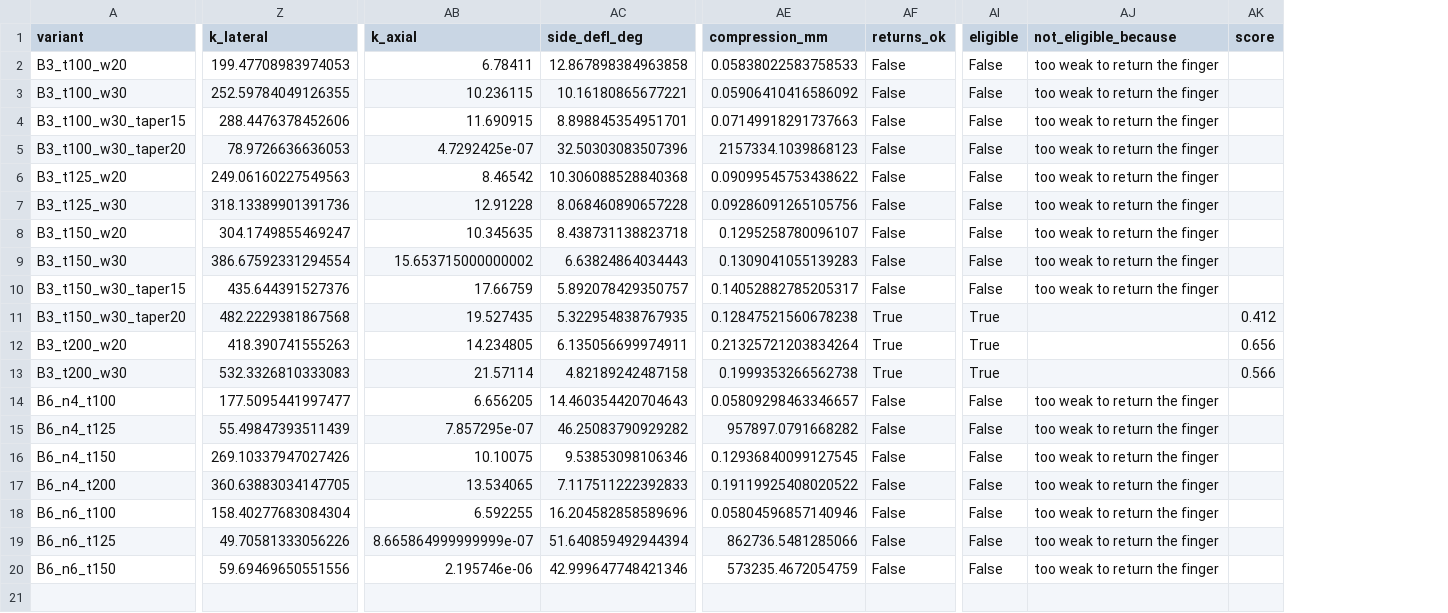
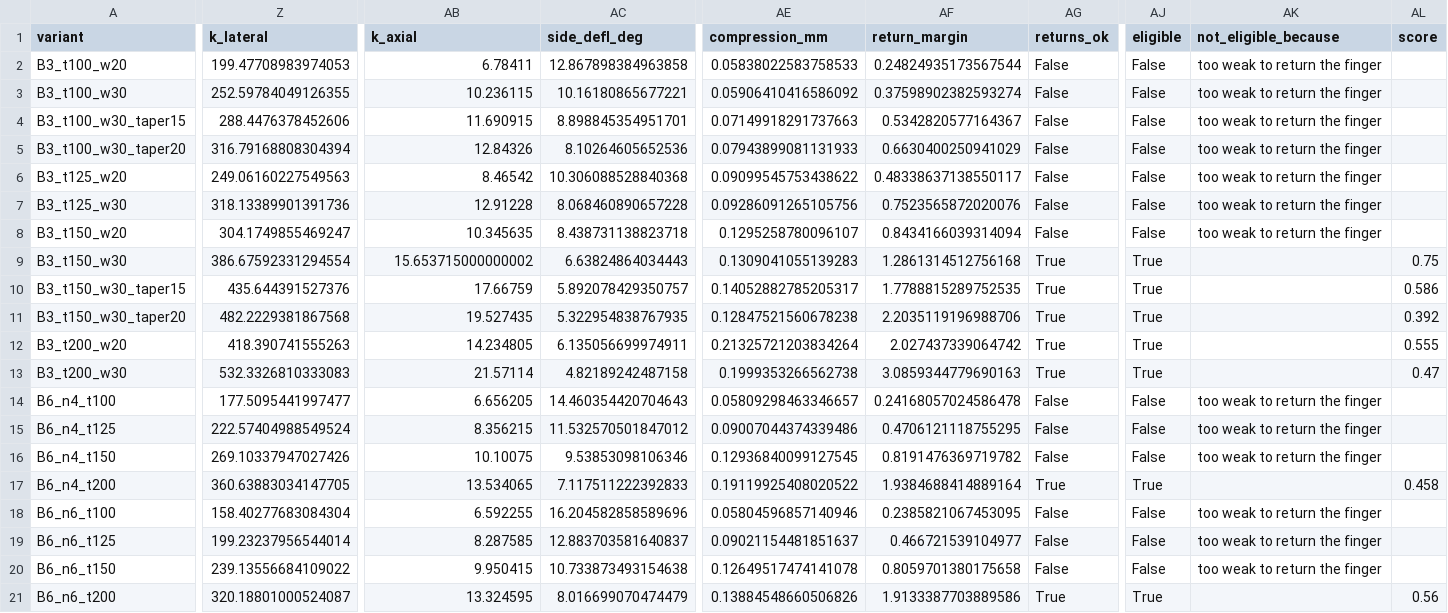
Before and after one commit to Melle2006/BARNES_UI, a CSV file: TYPE B/analysis/results/summary_PIP.csv, drawn as a sheet; only a part is shown, gaps mark what is left out; addresses are those after the commit; rows hold the shown columns only; the diff names each change by its address in the sheet, - before the commit and + after, or states it on an @@ line.

```diff
--- a/TYPE B/analysis/results/summary_PIP.csv
+++ b/TYPE B/analysis/results/summary_PIP.csv
+column AF (return_margin), rows 2-20: 0.24824935173567544 | 0.37598902382593274 | 0.5342820577164367 | 0.6630400250941029 | 0.48338637138550117 | 0.7523565872020076 | 0.8434166039314094 | 1.2861314512756168 | 1.7788815289752535 | 2.2035119196988706 | 2.027437339064742 | 3.0859344779690163 | 0.24168057024586478 | 0.4706121118755295 | 0.8191476369719782 | 1.9384688414889164 | 0.2385821067453095 | 0.466721539104977 | 0.8059701380175658
-Z5 (k_lateral): 78.9726636636053
+Z5 (k_lateral): 316.79168808304394
-AB5 (k_axial): 4.7292425e-07
+AB5 (k_axial): 12.84326
-AC5 (side_defl_deg): 32.50303083507396
+AC5 (side_defl_deg): 8.10264605652536
-AE5 (compression_mm): 2157334.1039868123
+AE5 (compression_mm): 0.07943899081131933
-AG9:AG10 (returns_ok): False
+AG9:AG10 (returns_ok): True
-AJ9:AJ10 (eligible): False
+AJ9:AJ10 (eligible): True
-AK9:AK10 (not_eligible_because): too weak to return the finger
+AK9:AK10 (not_eligible_because): (empty)
-AL9 (score): (empty)
+AL9 (score): 0.75
-AL10 (score): (empty)
+AL10 (score): 0.586
-AL11 (score): 0.412
+AL11 (score): 0.392
-AL12 (score): 0.656
+AL12 (score): 0.555
-AL13 (score): 0.566
+AL13 (score): 0.47
-Z15 (k_lateral): 55.49847393511439
+Z15 (k_lateral): 222.57404988549524
-AB15 (k_axial): 7.857295e-07
+AB15 (k_axial): 8.356215
-AC15 (side_defl_deg): 46.25083790929282
+AC15 (side_defl_deg): 11.532570501847012
-AE15 (compression_mm): 957897.0791668282
+AE15 (compression_mm): 0.09007044374339486
-AG17 (returns_ok): False
+AG17 (returns_ok): True
-AJ17 (eligible): False
+AJ17 (eligible): True
-AK17 (not_eligible_because): too weak to return the finger
+AK17 (not_eligible_because): (empty)
-AL17 (score): (empty)
+AL17 (score): 0.458
-Z19 (k_lateral): 49.70581333056226
+Z19 (k_lateral): 199.23237956544014
-AB19 (k_axial): 8.665864999999999e-07
+AB19 (k_axial): 8.287585
-AC19 (side_defl_deg): 51.640859492944394
+AC19 (side_defl_deg): 12.883703581640837
-AE19 (compression_mm): 862736.5481285066
+AE19 (compression_mm): 0.09021154481851637
-Z20 (k_lateral): 59.69469650551556
+Z20 (k_lateral): 239.13556684109022
-AB20 (k_axial): 2.195746e-06
+AB20 (k_axial): 9.950415
-AC20 (side_defl_deg): 42.999647748421346
+AC20 (side_defl_deg): 10.733873493154638
-AE20 (compression_mm): 573235.4672054759
+AE20 (compression_mm): 0.12649517474141078
+row 21: B6_n6_t200 | 320.18801000524087 | 13.324595 | 8.016699070474479 | 0.13884548660506826 | 1.9133387703889586 | True | True |  | 0.56
```
Also changed, not shown: 16 other files.
